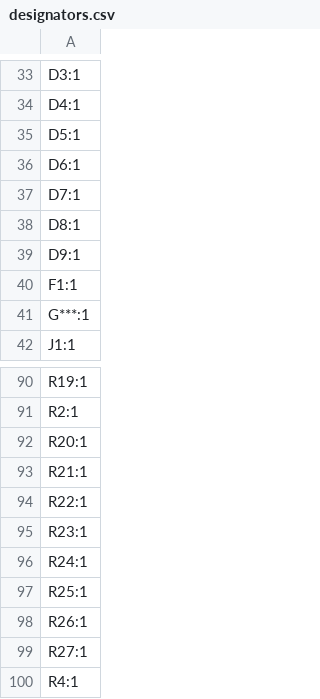
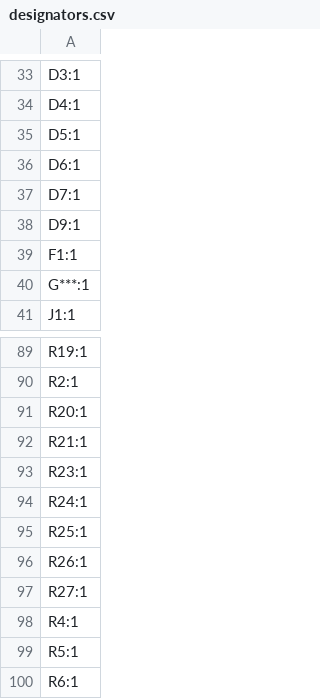
Before and after one commit to absmach/s0, a CSV file: modules/s0-base-board/production/designators.csv, drawn as a sheet; only a part is shown, gaps mark what is left out; the shorter side is filled out with more unchanged rows; the diff names each change by its address in the sheet, - before the commit and + after, or states it on an @@ line.

```diff
--- a/modules/s0-base-board/production/designators.csv
+++ b/modules/s0-base-board/production/designators.csv
-row 38: D8:1
-row 94: R22:1
```
Also changed, not shown: modules/s0-base-board/production/bom.csv, modules/s0-base-board/production/positions.csv, 4 other files.
